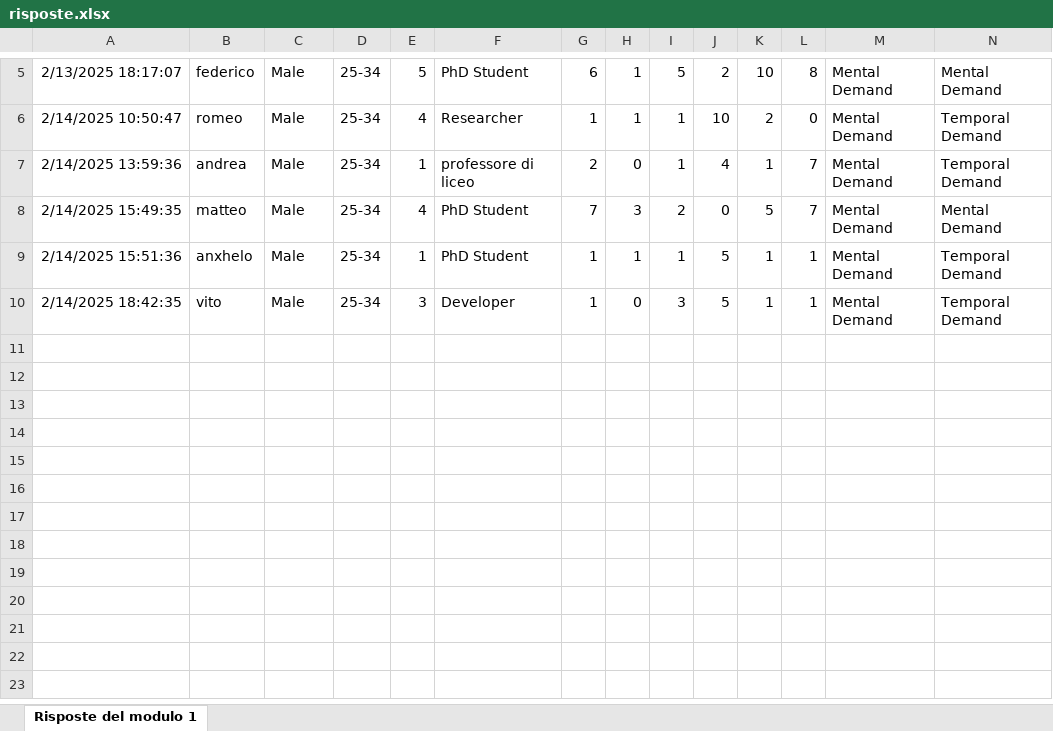
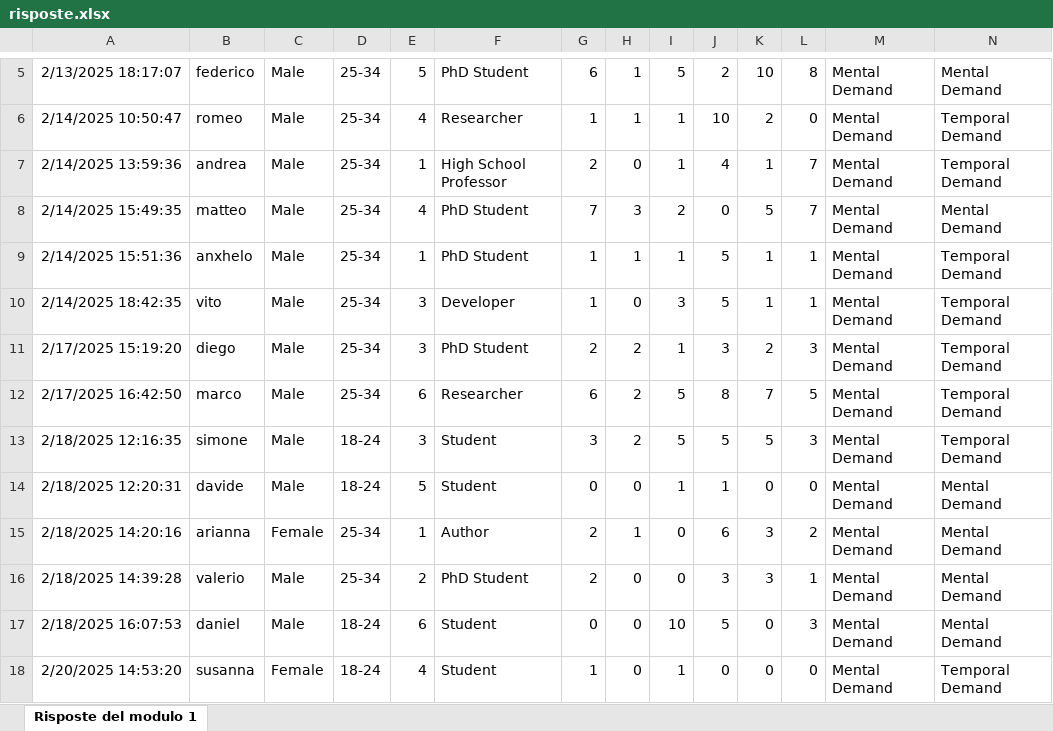
Before and after one commit to Omar659/Tesi, an Excel workbook: results/risposte.xlsx, sheet Risposte del modulo 1, drawn as a sheet; only a part is shown, gaps mark what is left out; values as stored, in another font and other column widths than the file's, no borders; charts and pictures and table styles not drawn; rows hold the shown columns only; the diff names each change by its address in the sheet, - before the commit and + after, or states it on an @@ line.

```diff
--- a/results/risposte.xlsx (sheet Risposte del modulo 1)
+++ b/results/risposte.xlsx (sheet Risposte del modulo 1)
-F7: professore di liceo
+F7: High School Professor
+row 11: 2/17/2025 15:19:20 | diego | Male | 25-34 | 3 | PhD Student | 2 | 2 | 1 | 3 | 2 | 3 | Mental Demand | Temporal Demand
+row 12: 2/17/2025 16:42:50 | marco | Male | 25-34 | 6 | Researcher | 6 | 2 | 5 | 8 | 7 | 5 | Mental Demand | Temporal Demand
+row 13: 2/18/2025 12:16:35 | simone | Male | 18-24 | 3 | Student | 3 | 2 | 5 | 5 | 5 | 3 | Mental Demand | Temporal Demand
+row 14: 2/18/2025 12:20:31 | davide | Male | 18-24 | 5 | Student | 0 | 0 | 1 | 1 | 0 | 0 | Mental Demand | Mental Demand
+row 15: 2/18/2025 14:20:16 | arianna | Female | 25-34 | 1 | Author | 2 | 1 | 0 | 6 | 3 | 2 | Mental Demand | Mental Demand
+row 16: 2/18/2025 14:39:28 | valerio | Male | 25-34 | 2 | PhD Student | 2 | 0 | 0 | 3 | 3 | 1 | Mental Demand | Mental Demand
+row 17: 2/18/2025 16:07:53 | daniel | Male | 18-24 | 6 | Student | 0 | 0 | 10 | 5 | 0 | 3 | Mental Demand | Mental Demand
+row 18: 2/20/2025 14:53:20 | susanna | Female | 18-24 | 4 | Student | 1 | 0 | 1 | 0 | 0 | 0 | Mental Demand | Temporal Demand
```
Also changed, not shown: 5 other files.
